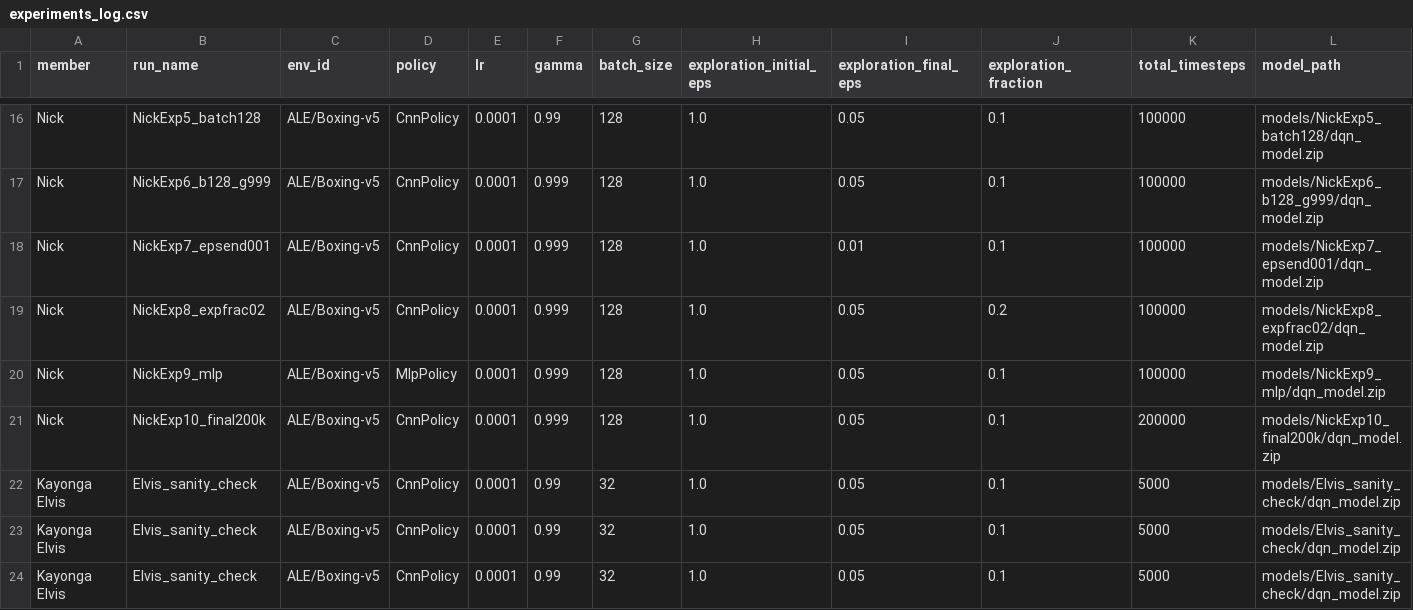
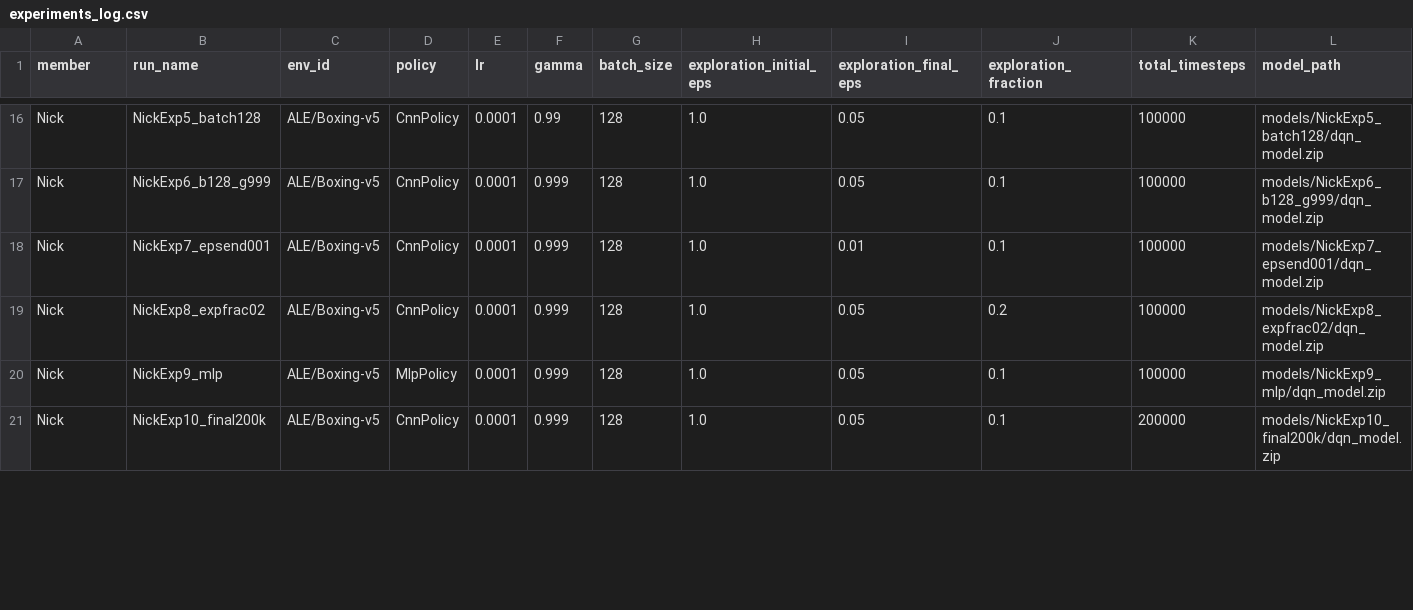
Before and after one commit to falyseck/DeepQLearning, a CSV file: experiments_log.csv, drawn as a sheet; only a part is shown, gaps mark what is left out; rows hold the shown columns only; the diff covers the shown part only; the diff names each change by its address in the sheet, - before the commit and + after, or states it on an @@ line.

Commit message:
Clean up Elvis's experiment log: remove sanity-check rows, annotate batch_size changes

```diff
--- a/experiments_log.csv
+++ b/experiments_log.csv
-row 22: Kayonga Elvis | Elvis_sanity_check | ALE/Boxing-v5 | CnnPolicy | 0.0001 | 0.99 | 32 | 1.0 | 0.05 | 0.1 | 5000 | models/Elvis_sanity_check/dqn_model.zip
-row 23: Kayonga Elvis | Elvis_sanity_check | ALE/Boxing-v5 | CnnPolicy | 0.0001 | 0.99 | 32 | 1.0 | 0.05 | 0.1 | 5000 | models/Elvis_sanity_check/dqn_model.zip
-row 24: Kayonga Elvis | Elvis_sanity_check | ALE/Boxing-v5 | CnnPolicy | 0.0001 | 0.99 | 32 | 1.0 | 0.05 | 0.1 | 5000 | models/Elvis_sanity_check/dqn_model.zip
```
Also changed, not shown: 3 edited cells elsewhere in this file.
